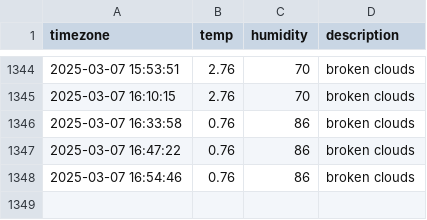
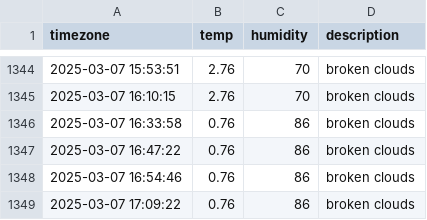
Before and after one commit to kapterhan/soul_weather, a CSV file: seoul_weather.csv, drawn as a sheet; only a part is shown, gaps mark what is left out.

```diff
--- a/seoul_weather.csv
+++ b/seoul_weather.csv
@@ -1348 +1348,2 @@ timezone,temp,humidity,description
 2025-03-07 16:54:46,0.76,86,broken clouds
+2025-03-07 17:09:22,0.76,86,broken clouds
```
